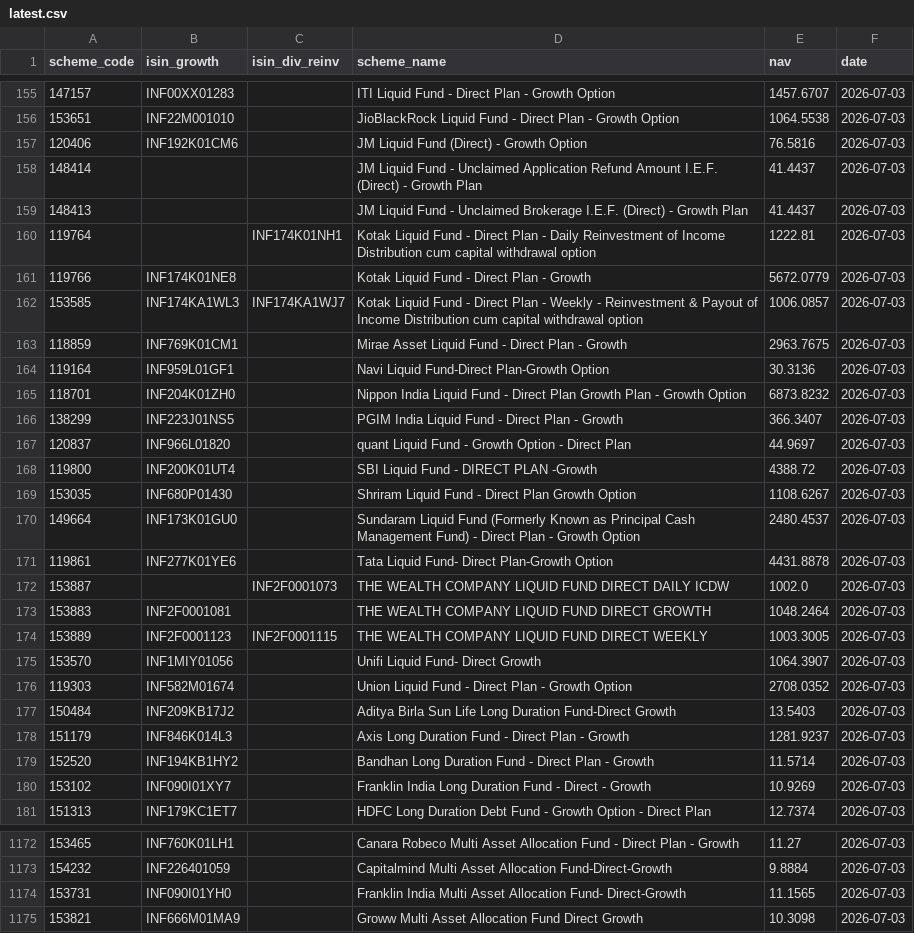
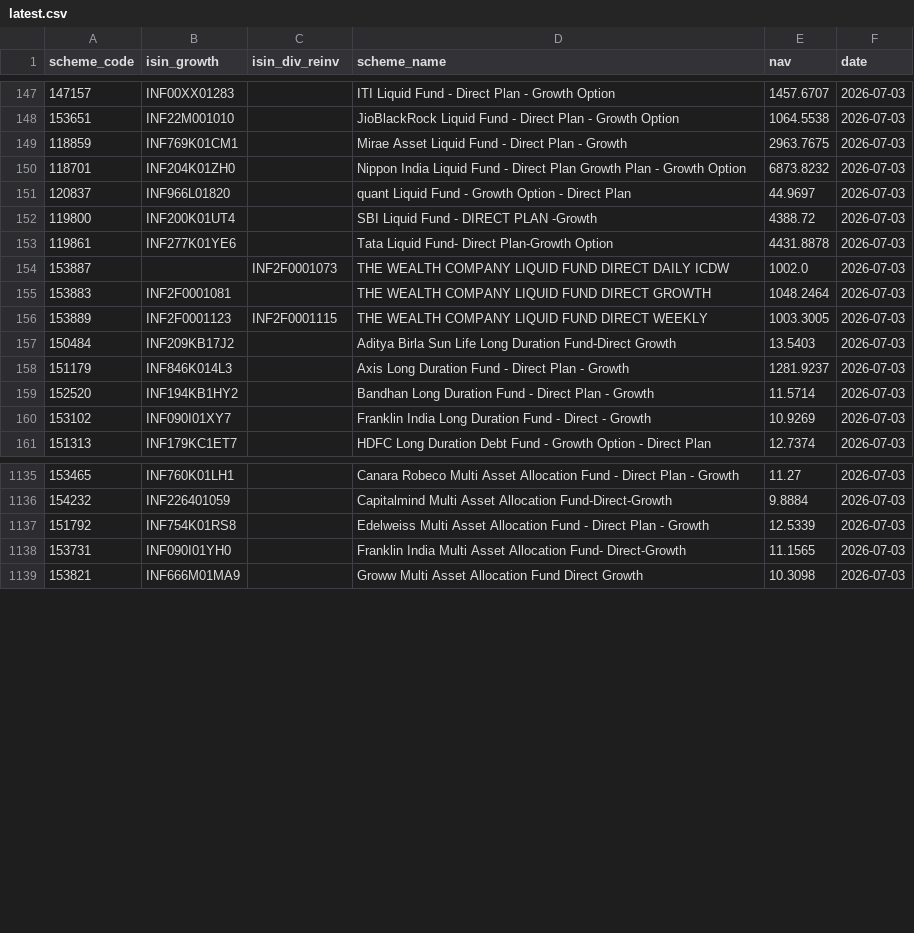
Before and after one commit to finfee-ai/nav-data-dump, a CSV file: data/latest.csv, drawn as a sheet; only a part is shown, gaps mark what is left out; removed rows and columns are numbered as before the commit, all else as after; the diff covers the shown part only; the diff names each change by its address in the sheet, - before the commit and + after, or states it on an @@ line.

```diff
--- a/data/latest.csv
+++ b/data/latest.csv
-row 157: 120406 | INF192K01CM6 |  | JM Liquid Fund (Direct) - Growth Option | 76.5816 | 2026-07-03
-row 158: 148414 |  |  | JM Liquid Fund - Unclaimed Application Refund Amount I.E.F. (Direct) - Growth Plan | 41.4437 | 2026-07-03
-row 159: 148413 |  |  | JM Liquid Fund - Unclaimed Brokerage I.E.F. (Direct) - Growth Plan | 41.4437 | 2026-07-03
-row 160: 119764 |  | INF174K01NH1 | Kotak Liquid Fund - Direct Plan - Daily Reinvestment of Income Distribution cum capital withdrawal option | 1222.81 | 2026-07-03
-row 161: 119766 | INF174K01NE8 |  | Kotak Liquid Fund - Direct Plan - Growth | 5672.0779 | 2026-07-03
-row 162: 153585 | INF174KA1WL3 | INF174KA1WJ7 | Kotak Liquid Fund - Direct Plan - Weekly - Reinvestment & Payout of Income Distribution cum capital withdrawal option | 1006.0857 | 2026-07-03
-row 164: 119164 | INF959L01GF1 |  | Navi Liquid Fund-Direct Plan-Growth Option | 30.3136 | 2026-07-03
-row 166: 138299 | INF223J01NS5 |  | PGIM India Liquid Fund - Direct Plan - Growth | 366.3407 | 2026-07-03
-row 169: 153035 | INF680P01430 |  | Shriram Liquid Fund - Direct Plan Growth Option | 1108.6267 | 2026-07-03
-row 170: 149664 | INF173K01GU0 |  | Sundaram Liquid Fund (Formerly Known as Principal Cash Management Fund) - Direct Plan - Growth Option | 2480.4537 | 2026-07-03
-row 175: 153570 | INF1MIY01056 |  | Unifi Liquid Fund- Direct Growth | 1064.3907 | 2026-07-03
-row 176: 119303 | INF582M01674 |  | Union Liquid Fund - Direct Plan - Growth Option | 2708.0352 | 2026-07-03
+row 1137: 151792 | INF754K01RS8 |  | Edelweiss Multi Asset Allocation Fund - Direct Plan - Growth | 12.5339 | 2026-07-03
```
Also changed, not shown: 25 removed rows elsewhere in this file, data/daily/2026-07-03.csv, data/daily/2026-07-04.csv, 4 other files.
